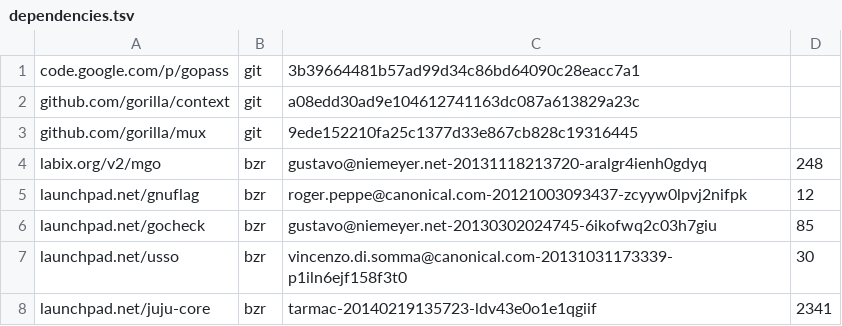
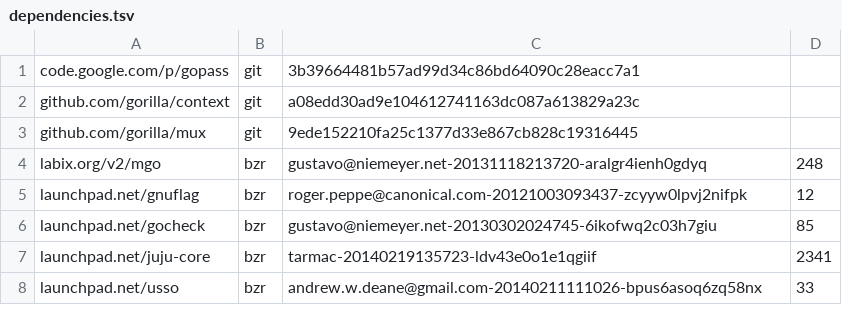
Before and after one commit to cmars/affinity, a TSV file: dependencies.tsv, drawn as a sheet; removed rows and columns are numbered as before the commit, all else as after; the diff names each change by its address in the sheet, - before the commit and + after, or states it on an @@ line.

Commit message:
OpenID API fixes & usability improvements.
Update usso dependency to support OpenID.
Added a simple example OpenID webapp.
Improvements to common OpenID support:
 - Get OpenID user info from callback with handler function.
 - Fixed callback parameter parsing.
 - Redirects use original scheme, so HTTPS is supported.
 - Improved error handling.
SchemeAuthenticator.Callback now provides User struct and raw OpenID
values to the web application. Updated Ubuntu SSO provider accordingly.
Improved godoc comments.

```diff
--- a/dependencies.tsv
+++ b/dependencies.tsv
-row 7: launchpad.net/usso | bzr | vincenzo.di.somma@canonical.com-20131031173339-p1iln6ejf158f3t0 | 30
+row 8: launchpad.net/usso | bzr | andrew.w.deane@gmail.com-20140211111026-bpus6asoq6zq58nx | 33
```
Also changed, not shown: 5 other files.
